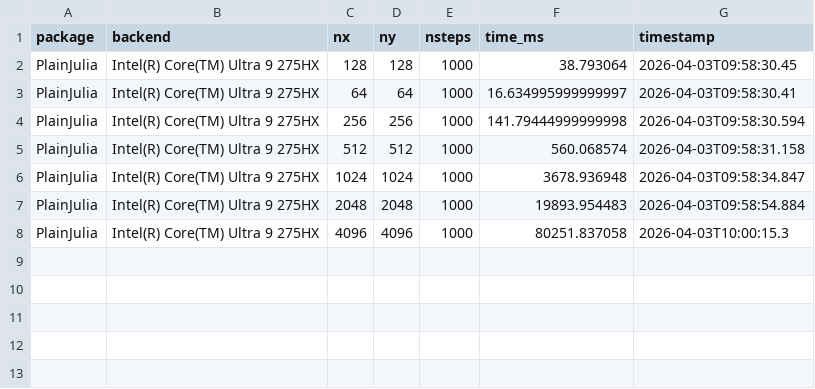
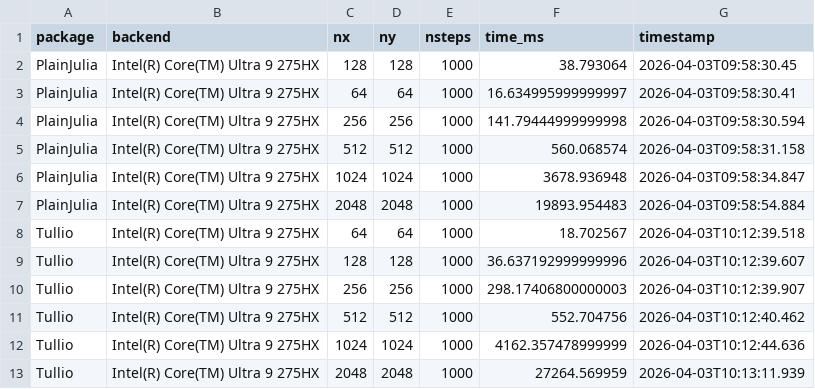
Before and after one commit to Deltares-research/JuliaPDEComparison.jl, a CSV file: test_2ddiffusion/timings.csv, drawn as a sheet.

Commit message:
Add Tullio timings

```diff
--- a/test_2ddiffusion/timings.csv
+++ b/test_2ddiffusion/timings.csv
@@ -7,2 +7,7 @@ PlainJulia,Intel(R) Core(TM) Ultra 9 275HX,1024,1024,1000,3678.936948,2026-04-03
 PlainJulia,Intel(R) Core(TM) Ultra 9 275HX,2048,2048,1000,19893.954483,2026-04-03T09:58:54.884
-PlainJulia,Intel(R) Core(TM) Ultra 9 275HX,4096,4096,1000,80251.837058,2026-04-03T10:00:15.3
+Tullio,Intel(R) Core(TM) Ultra 9 275HX,64,64,1000,18.702567,2026-04-03T10:12:39.518
+Tullio,Intel(R) Core(TM) Ultra 9 275HX,128,128,1000,36.637192999999996,2026-04-03T10:12:39.607
+Tullio,Intel(R) Core(TM) Ultra 9 275HX,256,256,1000,298.17406800000003,2026-04-03T10:12:39.907
+Tullio,Intel(R) Core(TM) Ultra 9 275HX,512,512,1000,552.704756,2026-04-03T10:12:40.462
+Tullio,Intel(R) Core(TM) Ultra 9 275HX,1024,1024,1000,4162.357478999999,2026-04-03T10:12:44.636
+Tullio,Intel(R) Core(TM) Ultra 9 275HX,2048,2048,1000,27264.569959,2026-04-03T10:13:11.939
```
Also changed, not shown: 1 other file.
